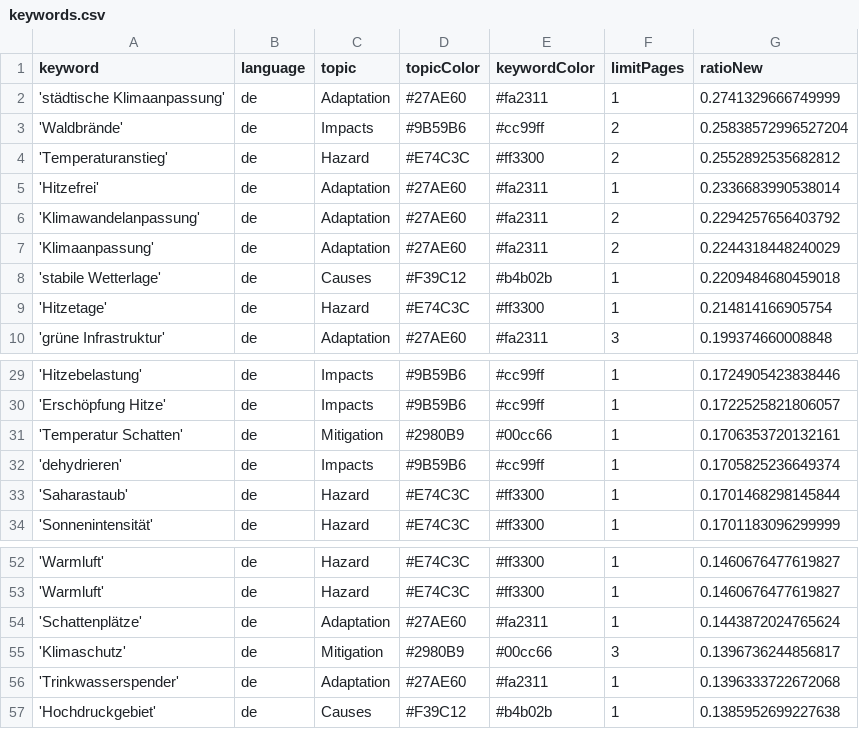
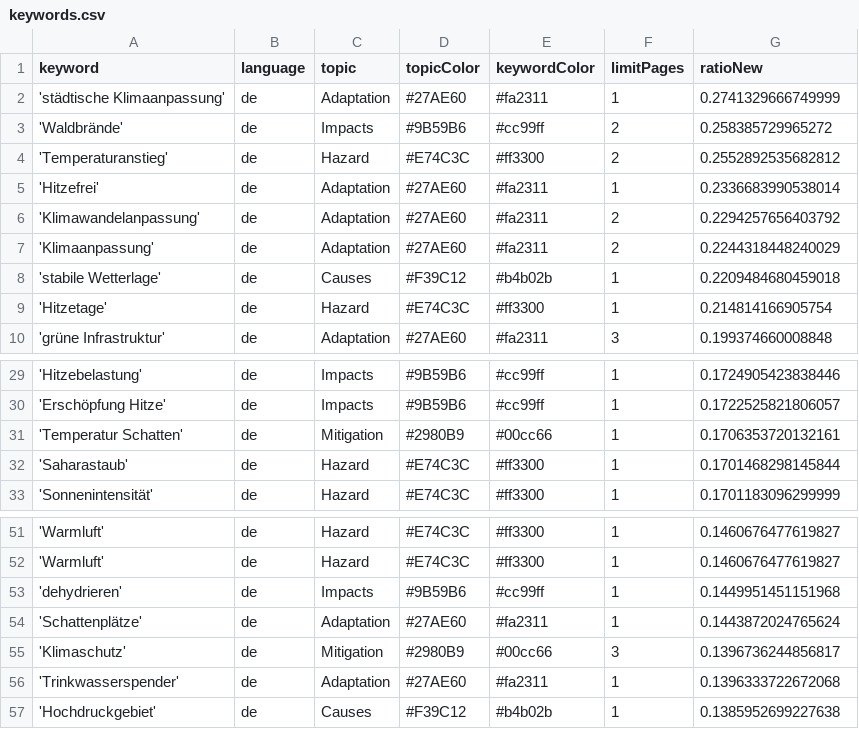
Before and after one commit to hannak555-news/heatIsComing, a CSV file: keywords.csv, drawn as a sheet; only a part is shown, gaps mark what is left out.

Commit message:
Commit from GitHub Actions (harvest:0.0)

```diff
--- a/keywords.csv
+++ b/keywords.csv
@@ -2,3 +2,3 @@ keyword,language,topic,topicColor,keywordColor,limitPages,ratioNew
 'städtische Klimaanpassung',de,Adaptation,#27AE60,#fa2311,1,0.2741329666749999
-'Waldbrände',de,Impacts,#9B59B6,#cc99ff,2,0.25838572996527204
+'Waldbrände',de,Impacts,#9B59B6,#cc99ff,2,0.258385729965272
 'Temperaturanstieg',de,Hazard,#E74C3C,#ff3300,2,0.2552892535682812
@@ -31,3 +31,2 @@ keyword,language,topic,topicColor,keywordColor,limitPages,ratioNew
 'Temperatur Schatten',de,Mitigation,#2980B9,#00cc66,1,0.1706353720132161
-'dehydrieren',de,Impacts,#9B59B6,#cc99ff,1,0.1705825236649374
 'Saharastaub',de,Hazard,#E74C3C,#ff3300,1,0.1701468298145844
@@ -53,2 +52,3 @@ keyword,language,topic,topicColor,keywordColor,limitPages,ratioNew
 'Warmluft',de,Hazard,#E74C3C,#ff3300,1,0.1460676477619827
+'dehydrieren',de,Impacts,#9B59B6,#cc99ff,1,0.1449951451151968
 'Schattenplätze',de,Adaptation,#27AE60,#fa2311,1,0.1443872024765624
```
